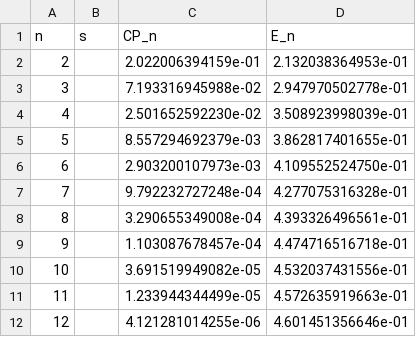
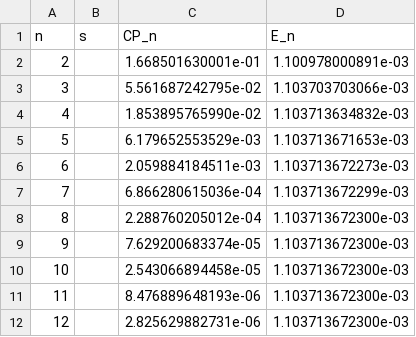
Before and after one commit to laoganpapi/wikiclaws, a CSV file: math/collatz/experiments/syracuse_fft/data/En_xi_best_envelope.csv, drawn as a sheet.

```diff
--- a/math/collatz/experiments/syracuse_fft/data/En_xi_best_envelope.csv
+++ b/math/collatz/experiments/syracuse_fft/data/En_xi_best_envelope.csv
@@ -1,12 +1,12 @@
 n,s,CP_n,E_n
-2,,2.022006394159e-01,2.132038364953e-01
-3,,7.193316945988e-02,2.947970502778e-01
-4,,2.501652592230e-02,3.508923998039e-01
-5,,8.557294692379e-03,3.862817401655e-01
-6,,2.903200107973e-03,4.109552524750e-01
-7,,9.792232727248e-04,4.277075316328e-01
-8,,3.290655349008e-04,4.393326496561e-01
-9,,1.103087678457e-04,4.474716516718e-01
-10,,3.691519949082e-05,4.532037431556e-01
-11,,1.233944344499e-05,4.572635919663e-01
-12,,4.121281014255e-06,4.601451356646e-01
+2,,1.668501630001e-01,1.100978000891e-03
+3,,5.561687242795e-02,1.103703703066e-03
+4,,1.853895765990e-02,1.103713634832e-03
+5,,6.179652553529e-03,1.103713671653e-03
+6,,2.059884184511e-03,1.103713672273e-03
+7,,6.866280615036e-04,1.103713672299e-03
+8,,2.288760205012e-04,1.103713672300e-03
+9,,7.629200683374e-05,1.103713672300e-03
+10,,2.543066894458e-05,1.103713672300e-03
+11,,8.476889648193e-06,1.103713672300e-03
+12,,2.825629882731e-06,1.103713672300e-03
```
Also changed, not shown: 6 other files.
